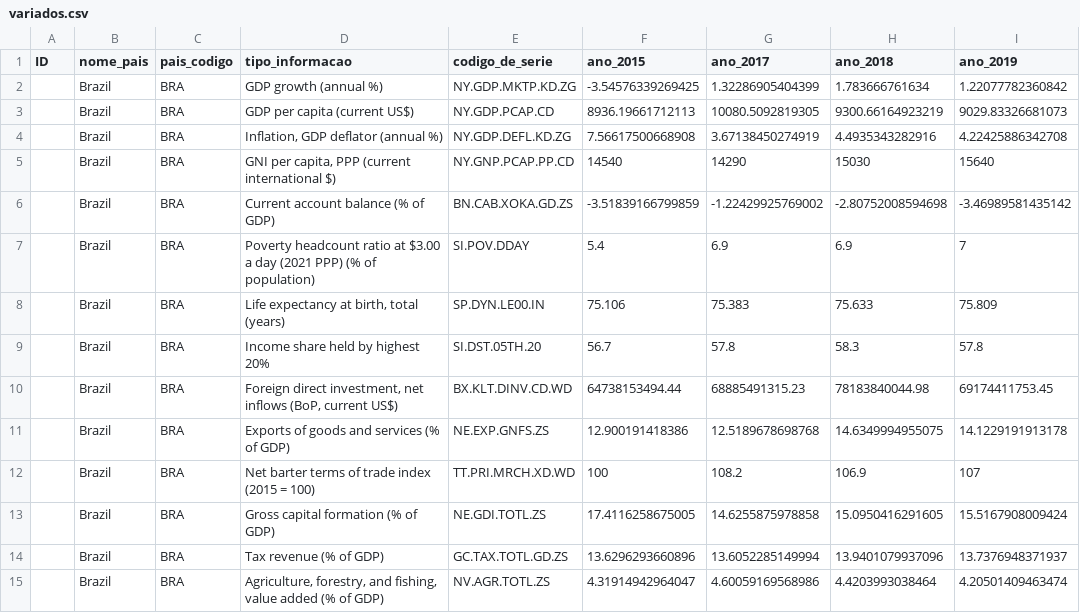
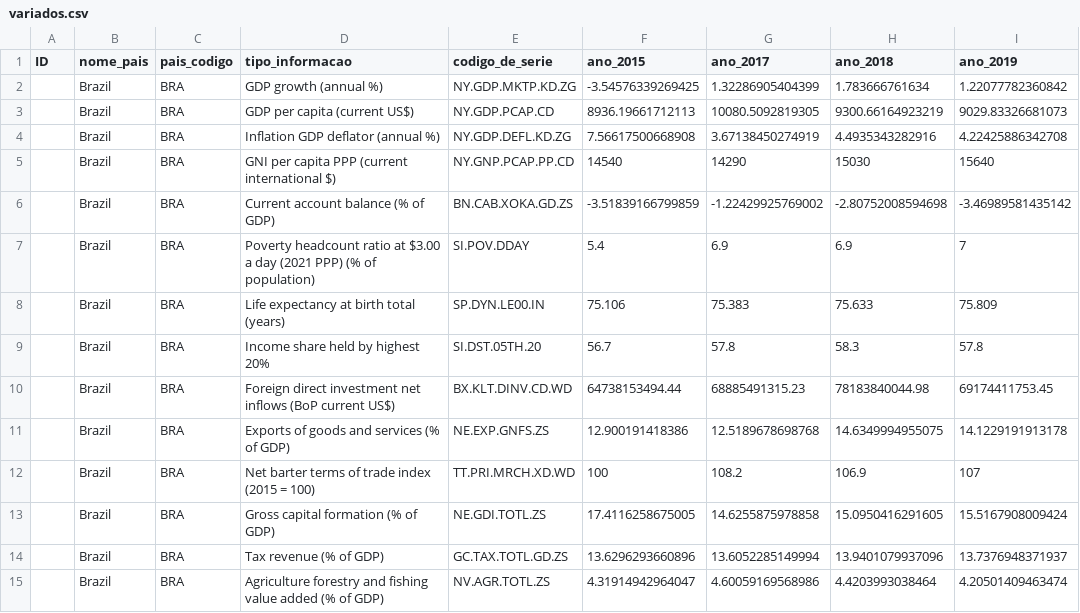
Before and after one commit to FlavioBarto/Analise-Impacto-na-Economia, a CSV file: Data/variados.csv, drawn as a sheet; only a part is shown; the diff names each change by its address in the sheet, - before the commit and + after, or states it on an @@ line.

Commit message:
commit antes do pull com a silver feita

```diff
--- a/Data/variados.csv
+++ b/Data/variados.csv
-D4 (tipo_informacao): Inflation, GDP deflator (annual %)
+D4 (tipo_informacao): Inflation GDP deflator (annual %)
-D5 (tipo_informacao): GNI per capita, PPP (current international $)
+D5 (tipo_informacao): GNI per capita PPP (current international $)
-D8 (tipo_informacao): Life expectancy at birth, total (years)
+D8 (tipo_informacao): Life expectancy at birth total (years)
-D10 (tipo_informacao): Foreign direct investment, net inflows (BoP, current US$)
+D10 (tipo_informacao): Foreign direct investment net inflows (BoP current US$)
-D15 (tipo_informacao): Agriculture, forestry, and fishing, value added…
+D15 (tipo_informacao): Agriculture forestry and fishing value added…
```
